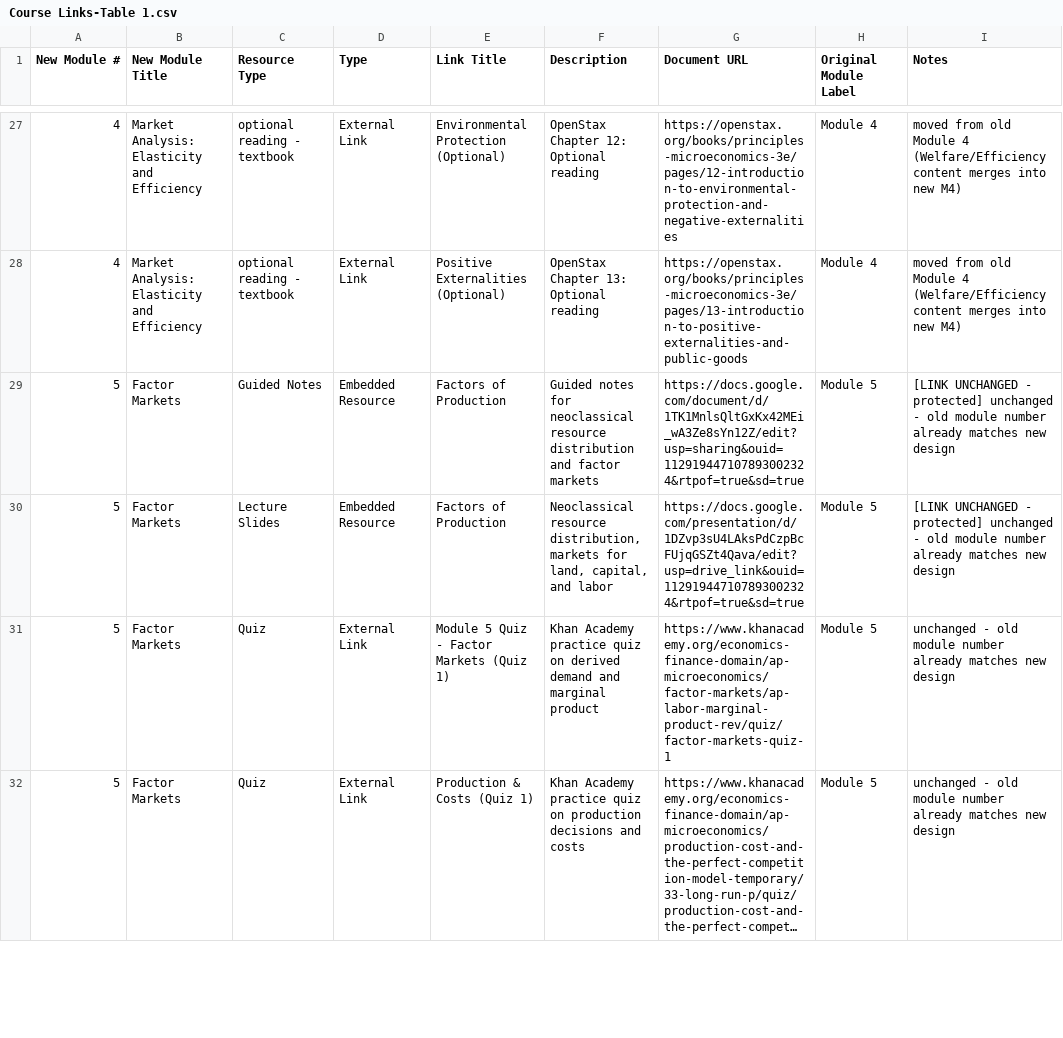
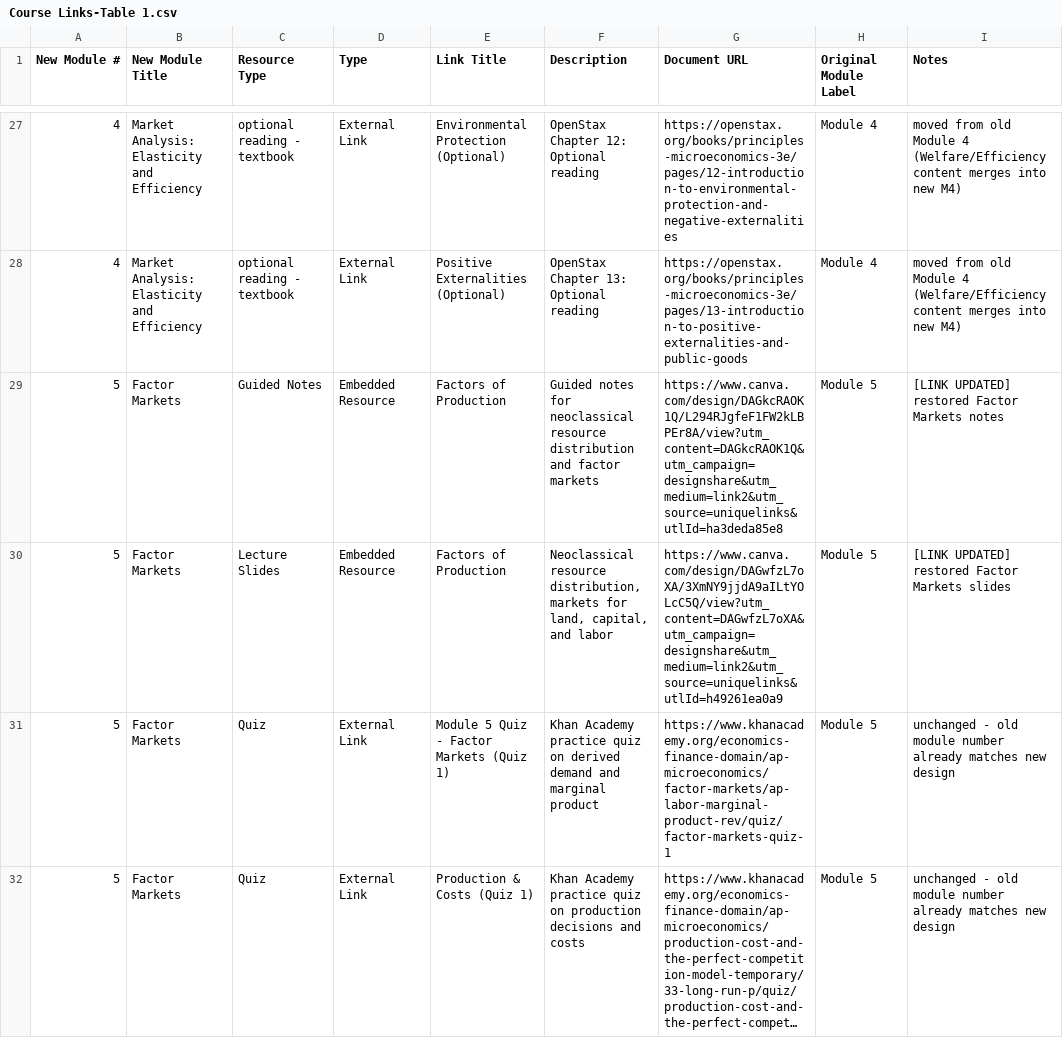
Before and after one commit to valexander1108-bit/human_his_econ_101, a CSV file: data/Running Materials/Course Links-Table 1.csv, drawn as a sheet; only a part is shown, gaps mark what is left out; long unchanged cells end in ….

Commit message:
course links

```diff
--- a/data/Running Materials/Course Links-Table 1.csv
+++ b/data/Running Materials/Course Links-Table 1.csv
@@ -28,4 +28,4 @@ New Module #,New Module Title,Resource Type,Type,Link Title,Description,Document
 4,Market Analysis: Elasticity and Efficiency,optional reading - textbook,External Link,Positive Externalities (Optional),OpenStax Chapter 13: Optional reading,https://openstax.org/books/principles-microeconomics-3e/pages/13-introduction-to-positive-externalities-and-public-goods,Module 4,moved from old Module 4 (Welfare/Efficiency content merges into new M4)
-5,Factor Markets,Guided Notes,Embedded Resource,Factors of Production,Guided notes for neoclassical resource distribution and factor markets,https://docs.google.com/document/d/1TK1MnlsQltGxKx42MEi_wA3Ze8sYn12Z/edit?usp=sharing&ouid=112919447107893002324&rtpof=true&sd=true,Module 5,[LINK UNCHANGED - protected] unchanged - old module number already matches new design
-5,Factor Markets,Lecture Slides,Embedded Resource,Factors of Production,"Neoclassical resource distribution, markets for land, capital, and labor",https://docs.google.com/presentation/d/1DZvp3sU4LAksPdCzpBcFUjqGSZt4Qava/edit?usp=drive_link&ouid=112919447107893002324&rtpof=true&sd=true,Module 5,[LINK UNCHANGED - protected] unchanged - old module number already matches new design
+5,Factor Markets,Guided Notes,Embedded Resource,Factors of Production,Guided notes for neoclassical resource distribution and factor markets,https://www.canva.com/design/DAGkcRAOK1Q/L294RJgfeF1FW2kLBPEr8A/view?utm_content=DAGkcRAOK1Q&utm_campaign=designshare&utm_medium=link2&utm_source=uniquelinks&utlId=ha3deda85e8,Module 5,[LINK UPDATED] restored Factor Markets notes
+5,Factor Markets,Lecture Slides,Embedded Resource,Factors of Production,"Neoclassical resource distribution, markets for land, capital, and labor",https://www.canva.com/design/DAGwfzL7oXA/3XmNY9jjdA9aILtYOLcC5Q/view?utm_content=DAGwfzL7oXA&utm_campaign=designshare&utm_medium=link2&utm_source=uniquelinks&utlId=h49261ea0a9,Module 5,[LINK UPDATED] restored Factor Markets slides
 5,Factor Markets,Quiz,External Link,Module 5 Quiz - Factor Markets (Quiz 1),Khan Academy practice quiz on derived demand and marginal product,https://www.khanacademy.org/economics-finance-domain/ap-microeconomics/factor-markets/ap-labor-marginal-product-rev/quiz/factor-markets-quiz-1,Module 5,unchanged - old module number already matches new design
```
